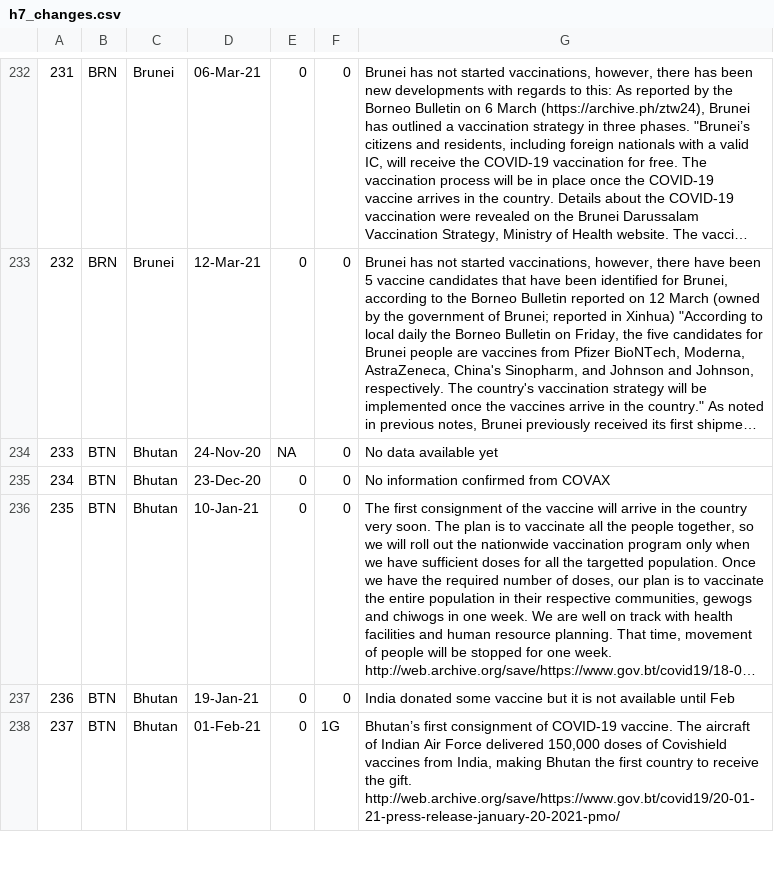
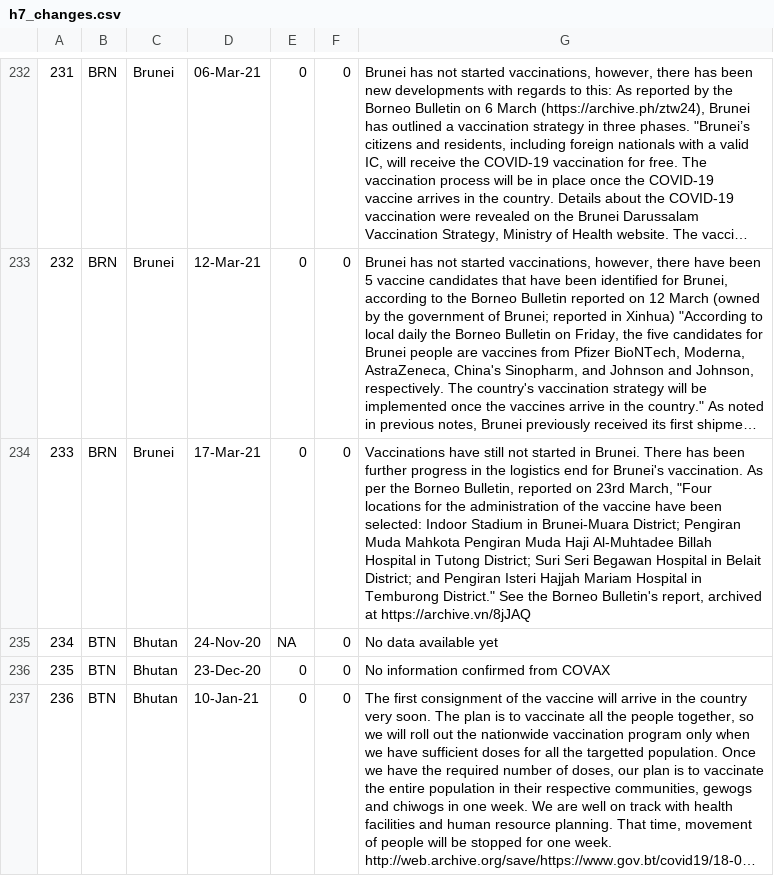
Before and after one commit to saptahash/BSGtracker_analysis, a CSV file: data/h7_changes.csv, drawn as a sheet; only a part is shown, gaps mark what is left out; the shorter side is filled out with more unchanged rows; long unchanged cells end in …; addresses are those after the commit; the diff names each change by its address in the sheet, - before the commit and + after, or states it on an @@ line.

```diff
--- a/data/h7_changes.csv
+++ b/data/h7_changes.csv
+row 234: 233 | BRN | Brunei | 17-Mar-21 | 0 | 0 | Vaccinations have still not started in Brunei. There has been further progress in the logistics end for Brunei's vaccination. As per the Borneo Bulletin, reported on 23rd March, "Four locations for the administration of the vaccine have been selected: Indoor Stadium in Brunei-Muara District; Pengiran Muda Mahkota Pengiran Muda Haji Al-Muhtadee Billah Hospital in Tutong District; Suri Seri Begawan Hospital in Belait District; and Pengiran Isteri Hajjah Mariam Hospital in Temburong District." See the Borneo Bulletin's report, archived at https://archive.vn/8jJAQ
@@ column A renumbered from row 235 down @@
```
